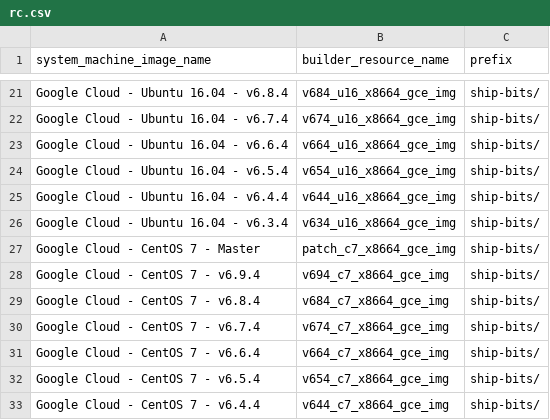
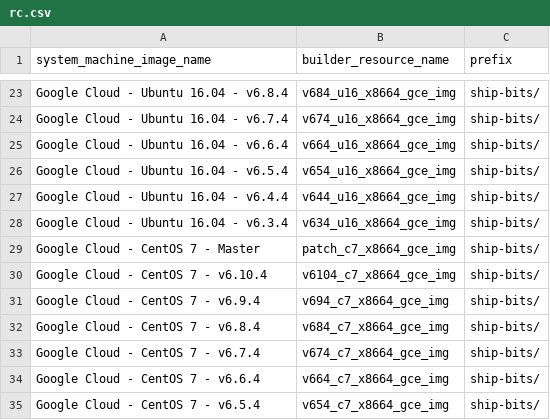
Before and after one commit to Shippable/buildami, a CSV file: updateImages/rc.csv, drawn as a sheet; only a part is shown, gaps mark what is left out; the shorter side is filled out with more unchanged rows; the diff covers the shown part only.

```diff
--- a/updateImages/rc.csv
+++ b/updateImages/rc.csv
@@ -27,2 +29,3 @@ Google Cloud - Ubuntu 16.04 - v6.3.4,v634_u16_x8664_gce_img,ship-bits/
 Google Cloud - CentOS 7 - Master,patch_c7_x8664_gce_img,ship-bits/
+Google Cloud - CentOS 7 - v6.10.4,v6104_c7_x8664_gce_img,ship-bits/
 Google Cloud - CentOS 7 - v6.9.4,v694_c7_x8664_gce_img,ship-bits/
```
Also changed, not shown: 11 added rows elsewhere in this file, updateImages/production.csv.
